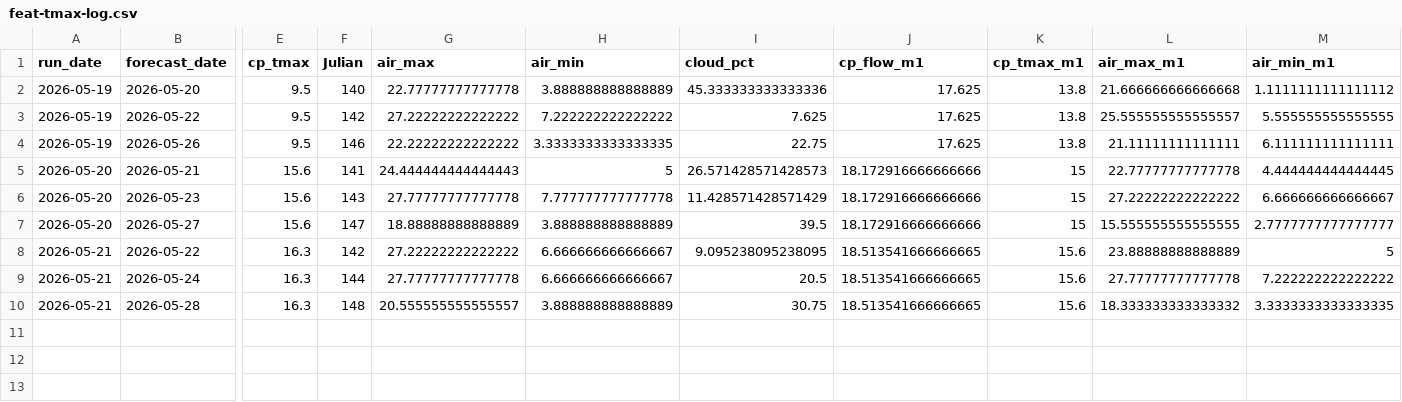
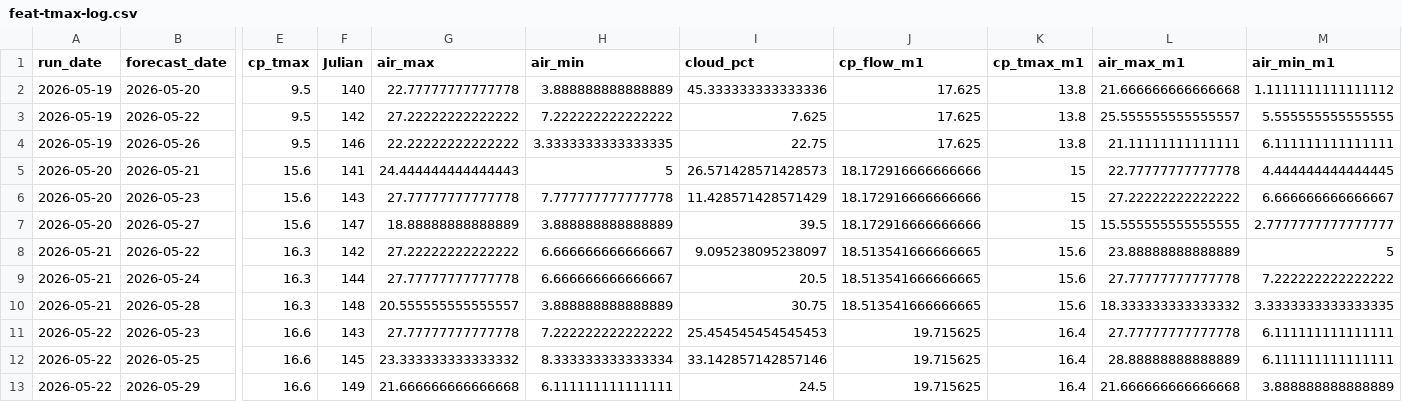
Before and after one commit to FlowWest/whychusModel, a CSV file: output/feat-tmax-log.csv, drawn as a sheet; only a part is shown, gaps mark what is left out; rows hold the shown columns only; the diff names each change by its address in the sheet, - before the commit and + after, or states it on an @@ line.

```diff
--- a/output/feat-tmax-log.csv
+++ b/output/feat-tmax-log.csv
-I8 (cloud_pct): 9.095238095238095
+I8 (cloud_pct): 9.095238095238097
+row 11: 2026-05-22 | 2026-05-23 | 16.6 | 143 | 27.77777777777778 | 7.222222222222222 | 25.454545454545453 | 19.715625 | 16.4 | 27.77777777777778 | 6.111111111111111
+row 12: 2026-05-22 | 2026-05-25 | 16.6 | 145 | 23.333333333333332 | 8.333333333333334 | 33.142857142857146 | 19.715625 | 16.4 | 28.88888888888889 | 6.111111111111111
+row 13: 2026-05-22 | 2026-05-29 | 16.6 | 149 | 21.666666666666668 | 6.111111111111111 | 24.5 | 19.715625 | 16.4 | 21.666666666666668 | 3.888888888888889
```
Also changed, not shown: output/feat-7dadm-log.csv, output/instream-forecast-log.csv, 1 other file.
